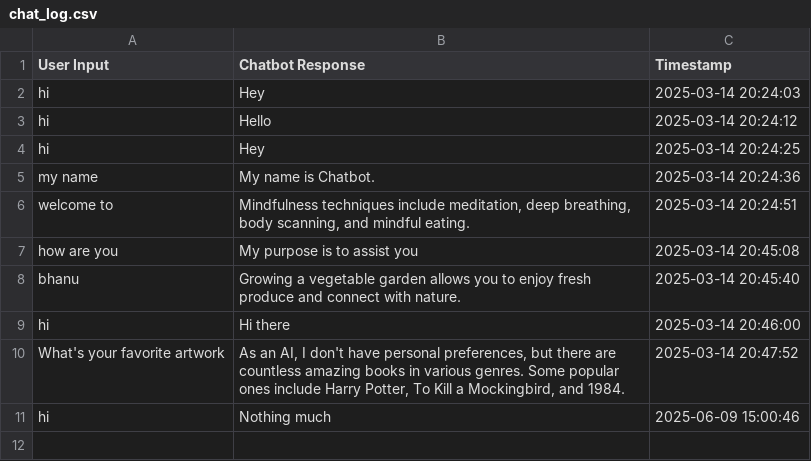
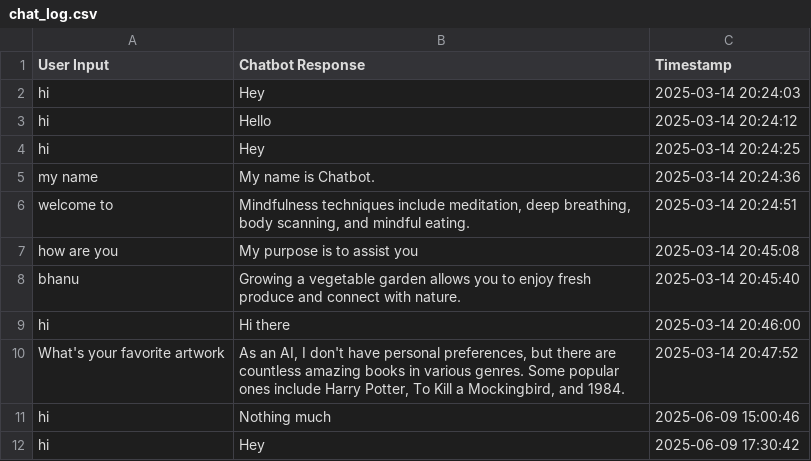
Before and after one commit to suhailult777/Chatbot-using-NLP-main-Sadiq, a CSV file: skill4future/chat_log.csv, drawn as a sheet; the diff names each change by its address in the sheet, - before the commit and + after, or states it on an @@ line.

```diff
--- a/skill4future/chat_log.csv
+++ b/skill4future/chat_log.csv
+row 12: hi | Hey | 2025-06-09 17:30:42
```
Also changed, not shown: 2 other files.
